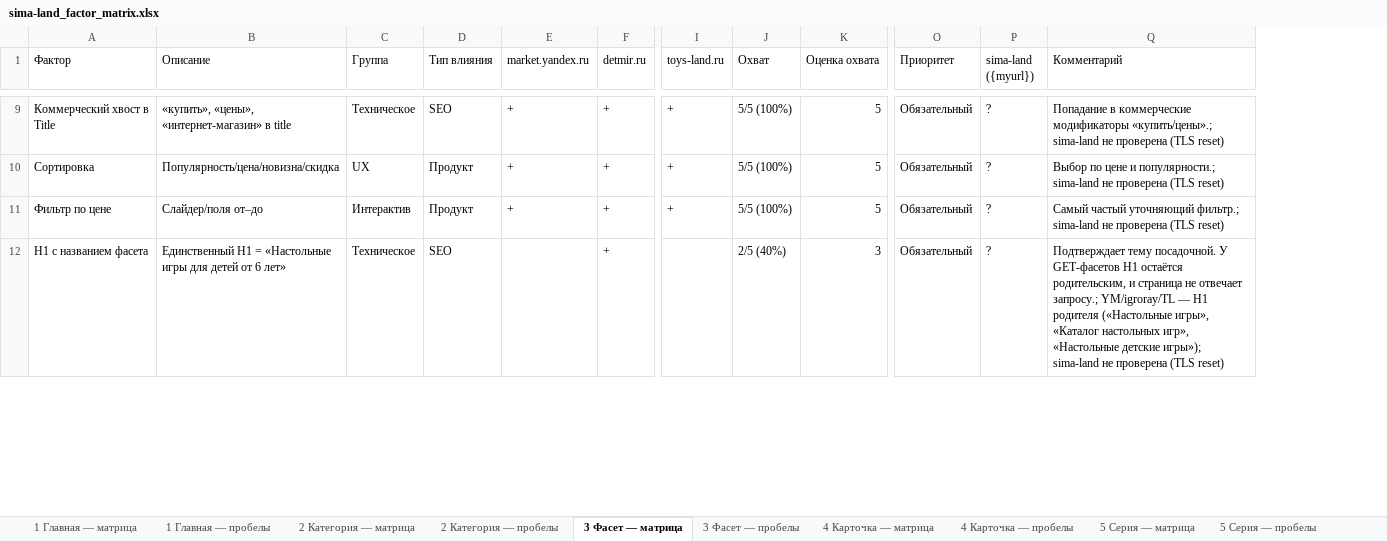
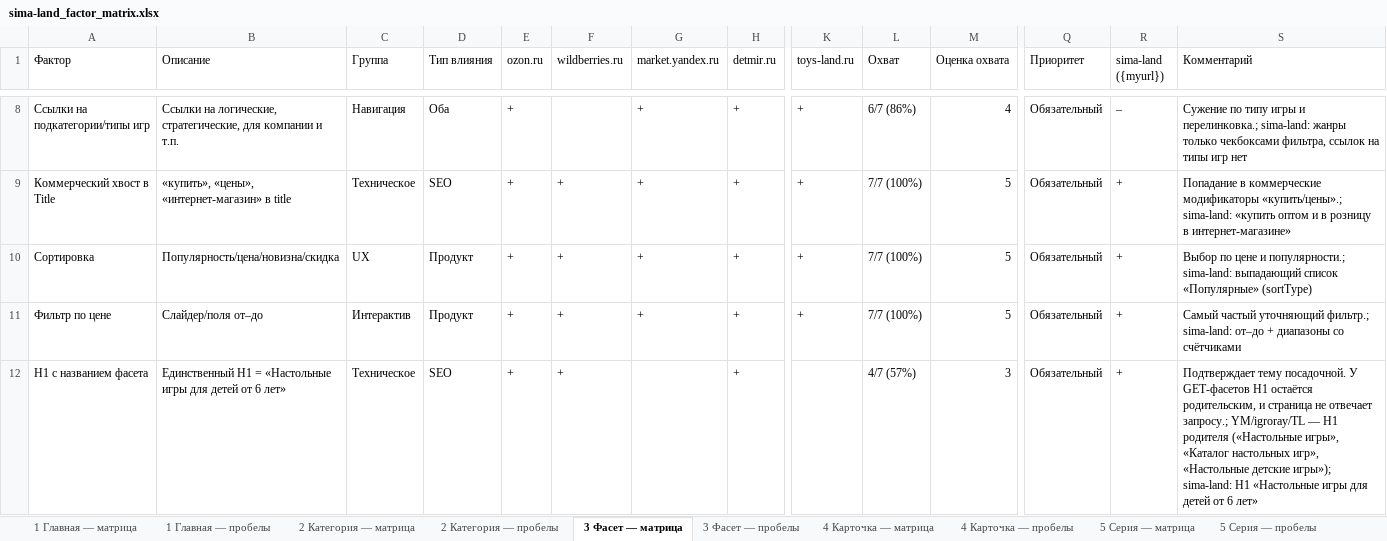
Before and after one commit to SmetaninE/Claude, an Excel workbook: sima-land_factor_matrix.xlsx, sheet 3 Фасет — матрица, drawn as a sheet; only a part is shown, gaps mark what is left out; values as stored, in another font and other column widths than the file's, no cell formats; addresses are those after the commit; rows hold the shown columns only; the diff covers the shown part only; the diff names each change by its address in the sheet, - before the commit and + after, or states it on an @@ line.

```diff
--- a/sima-land_factor_matrix.xlsx (sheet 3 Фасет — матрица)
+++ b/sima-land_factor_matrix.xlsx (sheet 3 Фасет — матрица)
+column E (ozon.ru), rows 9-12: all +
+column F (wildberries.ru), rows 9-12: all +
+row 8: Ссылки на подкатегории/типы игр | Ссылки на логические, стратегические, для компании и т.п. | Навигация | Оба | + |  | + | + | + | 6/7 (86%) | 4 | Обязательный | – | Сужение по типу игры и перелинковка.; sima-land: жанры только чекбоксами фильтра, ссылок на типы игр нет
-L9:L11 (Охват): 5/5 (100%)
+L9:L11 (Охват): 7/7 (100%)
-R9:R12 (sima-land ({myurl})): ?
+R9:R12 (sima-land ({myurl})): +
-S9 (Комментарий): …модификаторы «купить/цены».; sima-land не проверена (TLS reset)
+S9 (Комментарий): …модификаторы «купить/цены».; sima-land: «купить оптом и в розницу в интернет-магазине»
-S10 (Комментарий): …и популярности.; sima-land не проверена (TLS reset)
+S10 (Комментарий): …и популярности.; sima-land: выпадающий список «Популярные» (sortType)
-S11 (Комментарий): …уточняющий фильтр.; sima-land не проверена (TLS reset)
+S11 (Комментарий): …уточняющий фильтр.; sima-land: от–до + диапазоны со счётчиками
-L12 (Охват): 2/5 (40%)
+L12 (Охват): 4/7 (57%)
-S12 (Комментарий): …детские игры»); sima-land не проверена (TLS reset)
+S12 (Комментарий): …детские игры»); sima-land: H1 «Настольные игры для детей от 6 лет»
```
Also changed, not shown: 31 added rows, 20 removed rows and 152 edited cells elsewhere in this sheet, sheet 4 Карточка — матрица, sheet 8 Отзывы — матрица, sheet 2 Категория — матрица, sheet 1 Главная — матрица, sheet 5 Серия — матрица, sheet 7 Новость — матрица, 10 more sheets, cell formats, 37 other files.
